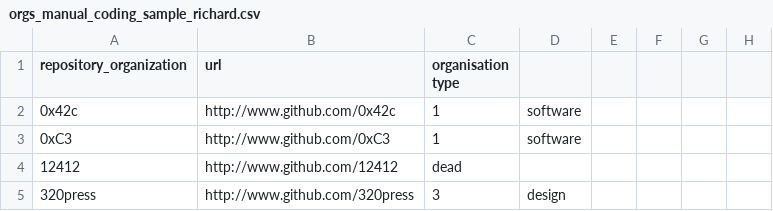
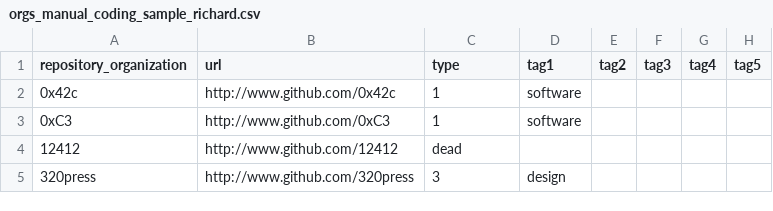
Before and after one commit to metacommunities/metacommunities, a CSV file: data/orgs_manual_coding_sample_richard.csv, drawn as a sheet; only a part is shown.

Commit message:
org coding and kohens kappa

```diff
--- a/data/orgs_manual_coding_sample_richard.csv
+++ b/data/orgs_manual_coding_sample_richard.csv
@@ -1,2 +1,2 @@
-repository_organization,url,organisation type,,,,,
+repository_organization,url,type,tag1,tag2,tag3,tag4,tag5
 0x42c,http://www.github.com/0x42c,1,software,,,,
```
Also changed, not shown: 1 other file.
